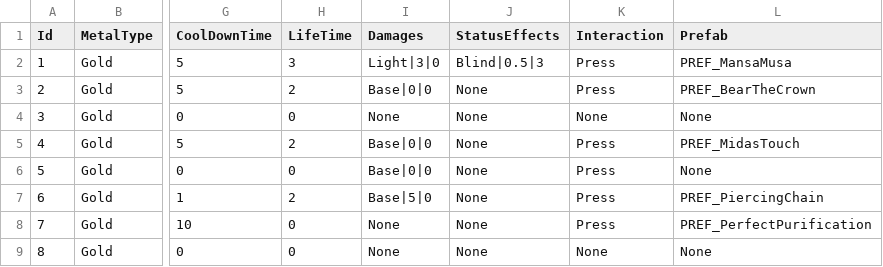
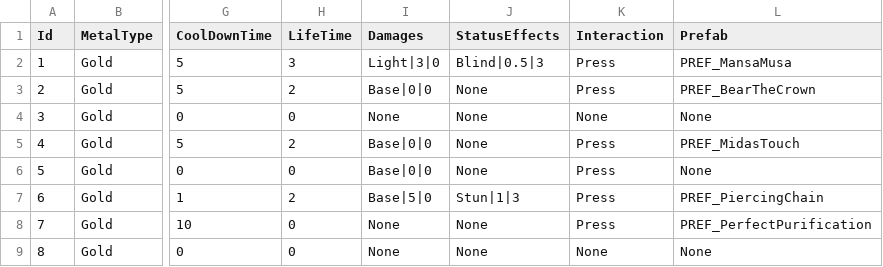
Before and after one commit to Haloqe/Project_Nabi, a CSV file: Assets/Tables/PlayerAbilitiesTable.csv, drawn as a sheet; only a part is shown, gaps mark what is left out; the diff names each change by its address in the sheet, - before the commit and + after, or states it on an @@ line.

Commit message:
Deploy: enemy dealing status effect and acting upon it - such as stopping its movement while rooted however have not checked if it works upon update() execution.

```diff
--- a/Assets/Tables/PlayerAbilitiesTable.csv
+++ b/Assets/Tables/PlayerAbilitiesTable.csv
-J7 (StatusEffects): None
+J7 (StatusEffects): Stun|1|3
```
Also changed, not shown: 4 other files.
